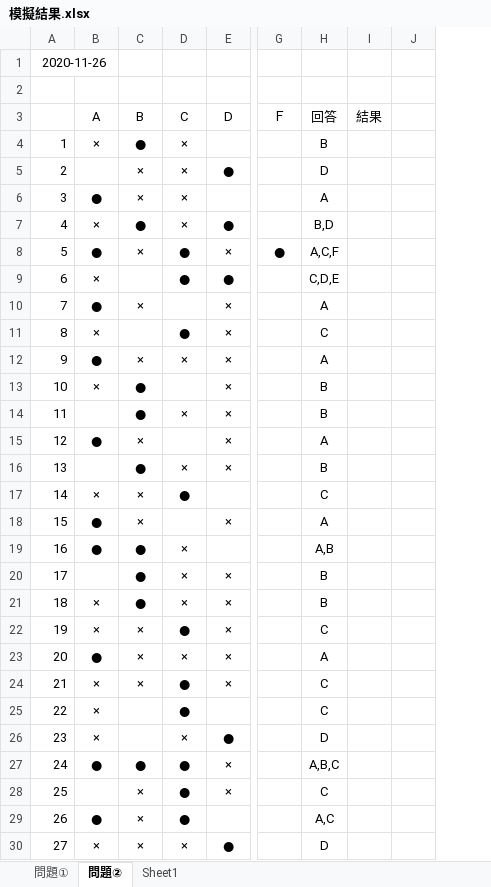
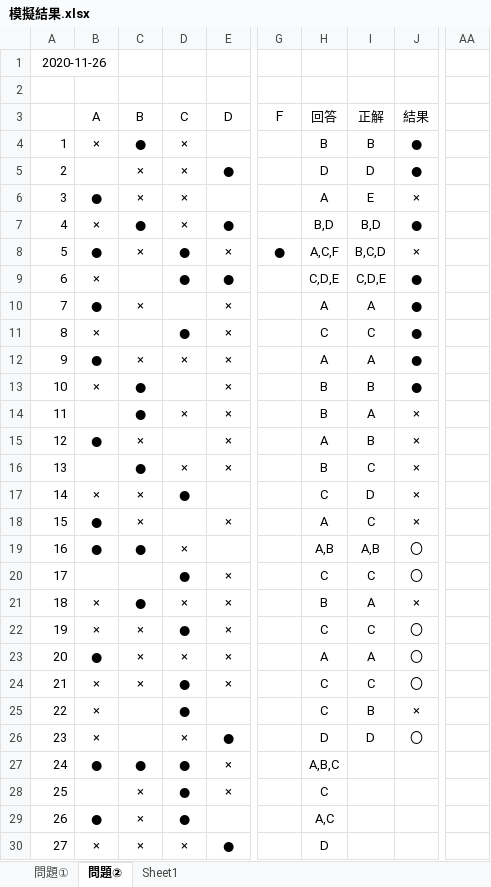
Before and after one commit to fwka1605/Study2, an Excel workbook: Aws/SAP/模擬結果.xlsx, sheet 問題②, drawn as a sheet; only a part is shown, gaps mark what is left out; values as stored, in another font and other column widths than the file's, no borders; removed rows and columns are numbered as before the commit, all else as after; the diff covers the shown part only; the diff names each change by its address in the sheet, - before the commit and + after, or states it on an @@ line.

```diff
--- a/Aws/SAP/模擬結果.xlsx (sheet 問題②)
+++ b/Aws/SAP/模擬結果.xlsx (sheet 問題②)
+column I (正解), rows 4-26: B | D | E | B,D | B,C,D | C,D,E | A | C | A | B | A | B | C | D | C | A,B | C | A | C | A | C | B | D
-column J, empty
+column AA, empty
-J4:J5 (結果): (empty)
+J4:J5 (結果): ●
-J6 (結果): (empty)
+J6 (結果): ×
-J7 (結果): (empty)
+J7 (結果): ●
-J8 (結果): (empty)
+J8 (結果): ×
-J9:J13 (結果): (empty)
+J9:J13 (結果): ●
-J14:J18 (結果): (empty)
+J14:J18 (結果): ×
-J19:J20 (結果): (empty)
+J19:J20 (結果): 〇
-C20 (B): ●
+C20 (B): (empty)
-D20 (C): ×
+D20 (C): ●
-H20 (回答): B
+H20 (回答): C
-J21 (結果): (empty)
+J21 (結果): ×
-J22:J24 (結果): (empty)
+J22:J24 (結果): 〇
-J25 (結果): (empty)
+J25 (結果): ×
-J26 (結果): (empty)
+J26 (結果): 〇
```
Also changed, not shown: 1 edited cell elsewhere in this sheet, sheet Sheet1, 2 other files.
